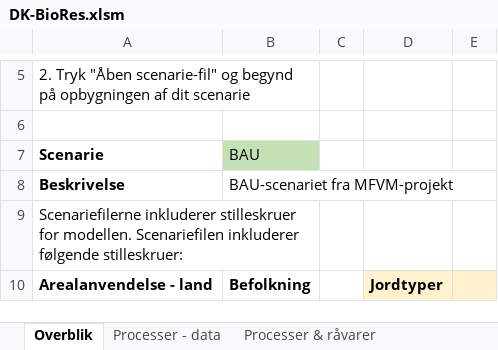
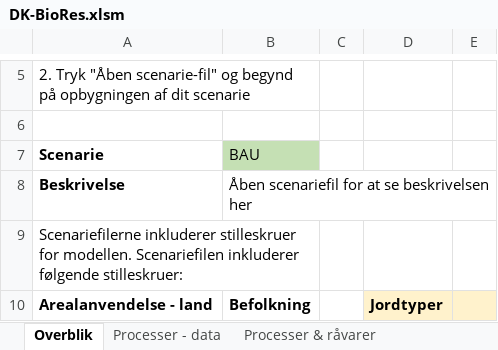
Before and after one commit to Energy-Modelling-Lab/DK-BioRES, an Excel workbook: DK-BioRes.xlsm, sheet Overblik, drawn as a sheet; only a part is shown, gaps mark what is left out; values as stored, in another font and other column widths than the file's, no borders; charts and pictures not drawn; the diff names each change by its address in the sheet, - before the commit and + after, or states it on an @@ line.

Commit message:
Opdateret med reference til makro-enabled workbook

```diff
--- a/DK-BioRes.xlsm (sheet Overblik)
+++ b/DK-BioRes.xlsm (sheet Overblik)
-B8 (BAU): BAU-scenariet fra MFVM-projekt
+B8 (BAU): Åben scenariefil for at se beskrivelsen her
```
Also changed, not shown: formulas that keep their value.
